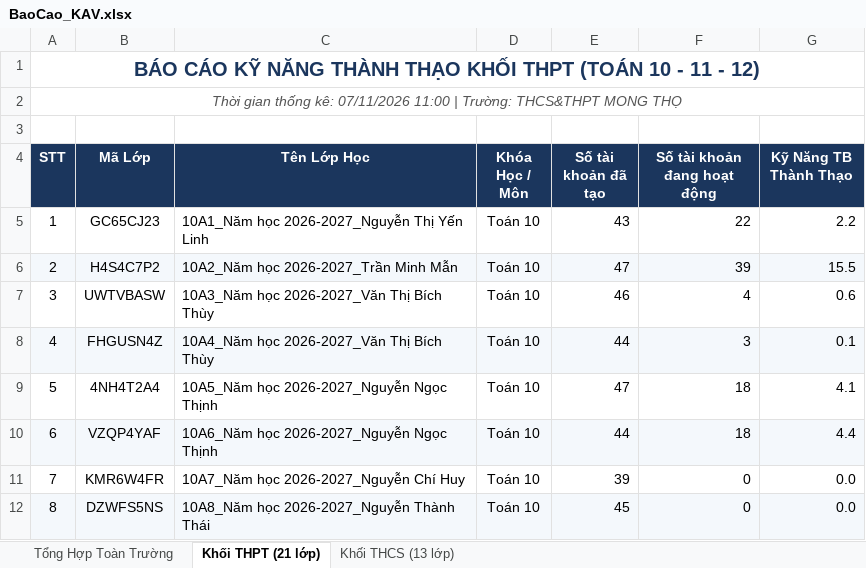
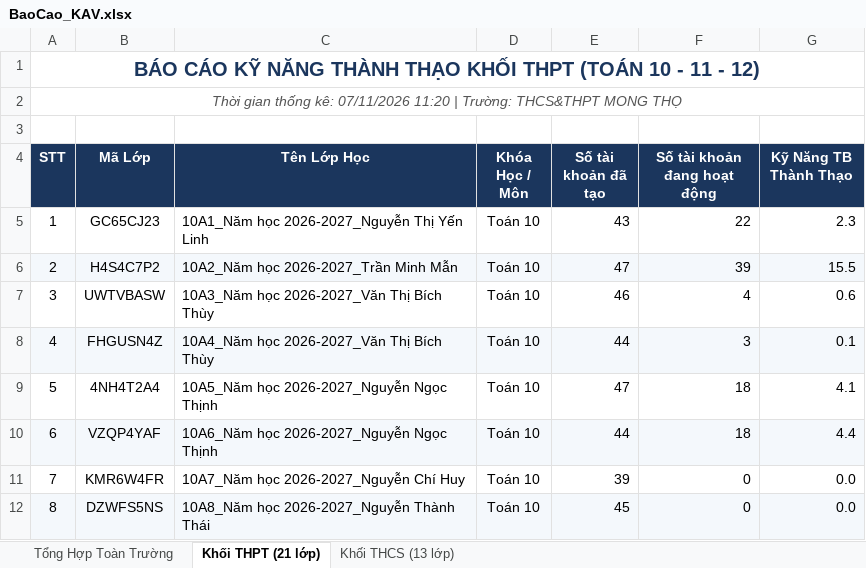
Before and after one commit to thanhthaiagu/kav-report, an Excel workbook: BaoCao_KAV.xlsx, sheet Khối THPT (21 lớp), drawn as a sheet; only a part is shown; values as stored, in another font and other column widths than the file's, no borders; the diff names each change by its address in the sheet, - before the commit and + after, or states it on an @@ line.

Commit message:
Cập nhật báo cáo Excel cả 2 tài khoản THCS & THPT

```diff
--- a/BaoCao_KAV.xlsx (sheet Khối THPT (21 lớp))
+++ b/BaoCao_KAV.xlsx (sheet Khối THPT (21 lớp))
-A2 (STT): …kê: 07/11/2026 11:00 | Trường:…
+A2 (STT): …kê: 07/11/2026 11:20 | Trường:…
-G5 (Kỹ Năng TB Thành Thạo): 2.2
+G5 (Kỹ Năng TB Thành Thạo): 2.3
```
Also changed, not shown: sheet Tổng Hợp Toàn Trường, sheet Khối THCS (13 lớp).
